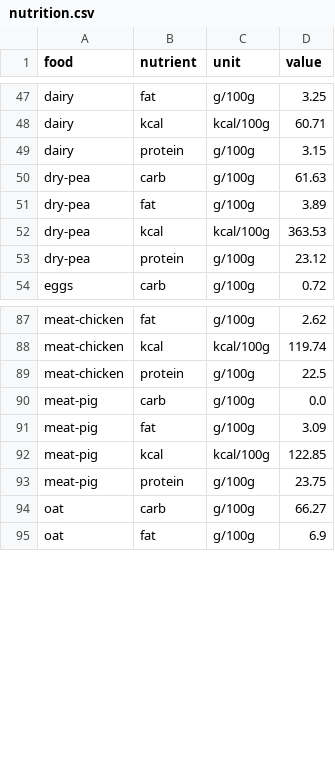
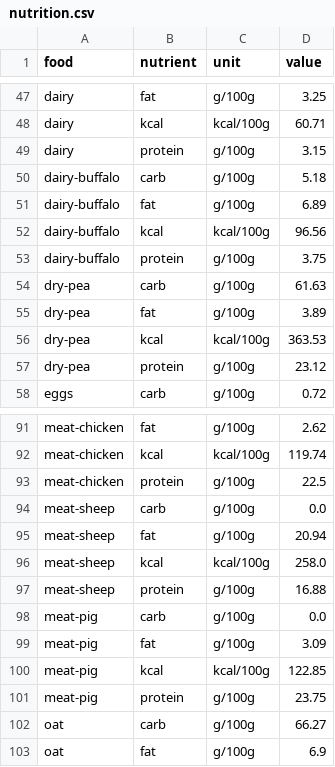
Before and after one commit to koen-vg/food-opt, a CSV file: data/nutrition.csv, drawn as a sheet; only a part is shown, gaps mark what is left out.

Commit message:
feat: Add buffalo dairy and sheep meat

```diff
--- a/data/nutrition.csv
+++ b/data/nutrition.csv
@@ -49,2 +49,6 @@ dairy,kcal,kcal/100g,60.71
 dairy,protein,g/100g,3.15
+dairy-buffalo,carb,g/100g,5.18
+dairy-buffalo,fat,g/100g,6.89
+dairy-buffalo,kcal,kcal/100g,96.56
+dairy-buffalo,protein,g/100g,3.75
 dry-pea,carb,g/100g,61.63
@@ -89,2 +93,6 @@ meat-chicken,kcal,kcal/100g,119.74
 meat-chicken,protein,g/100g,22.5
+meat-sheep,carb,g/100g,0.0
+meat-sheep,fat,g/100g,20.94
+meat-sheep,kcal,kcal/100g,258.0
+meat-sheep,protein,g/100g,16.88
 meat-pig,carb,g/100g,0.0
```
Also changed, not shown: data/food_groups.csv, data/ipcc_manure_methane_producing_capacity.csv, 9 other files.
